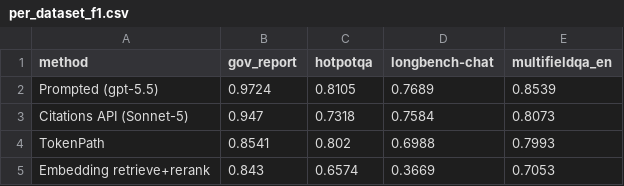
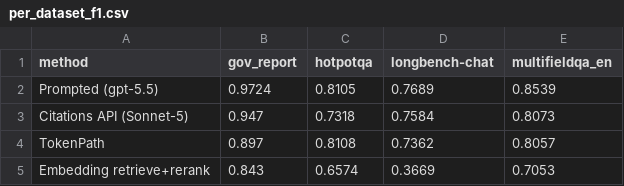
Before and after one commit to tokenpath/tokenpath-cookbook, a CSV file: benchmarking/blog/data/per_dataset_f1.csv, drawn as a sheet.

```diff
--- a/benchmarking/blog/data/per_dataset_f1.csv
+++ b/benchmarking/blog/data/per_dataset_f1.csv
@@ -3,3 +3,3 @@ Prompted (gpt-5.5),0.9724,0.8105,0.7689,0.8539
 Citations API (Sonnet-5),0.947,0.7318,0.7584,0.8073
-TokenPath,0.8541,0.802,0.6988,0.7993
+TokenPath,0.897,0.8108,0.7362,0.8057
 Embedding retrieve+rerank,0.843,0.6574,0.3669,0.7053
```
Also changed, not shown: benchmarking/blog/data/main_comparison.csv, 14 other files.
